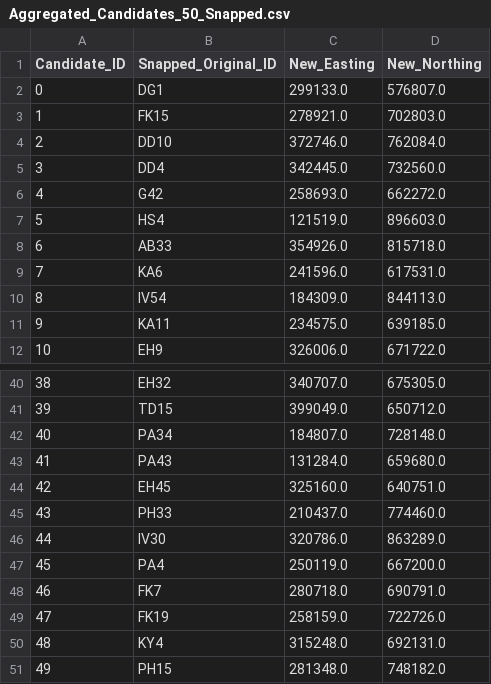
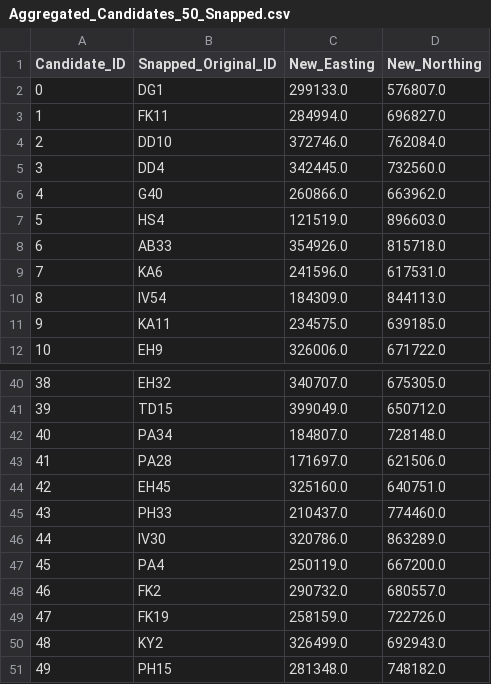
Before and after one commit to argwings01/Risks-and-logistics, a CSV file: Aggregated_Candidates_50_Snapped.csv, drawn as a sheet; only a part is shown, gaps mark what is left out; the diff covers the shown part only.

```diff
--- a/Aggregated_Candidates_50_Snapped.csv
+++ b/Aggregated_Candidates_50_Snapped.csv
@@ -2,6 +2,6 @@ Candidate_ID,Snapped_Original_ID,New_Easting,New_Northing
 0,DG1,299133.0,576807.0
-1,FK15,278921.0,702803.0
+1,FK11,284994.0,696827.0
 2,DD10,372746.0,762084.0
 3,DD4,342445.0,732560.0
-4,G42,258693.0,662272.0
+4,G40,260866.0,663962.0
 5,HS4,121519.0,896603.0
@@ -42,3 +42,3 @@ Candidate_ID,Snapped_Original_ID,New_Easting,New_Northing
 40,PA34,184807.0,728148.0
-41,PA43,131284.0,659680.0
+41,PA28,171697.0,621506.0
 42,EH45,325160.0,640751.0
@@ -47,5 +47,5 @@ Candidate_ID,Snapped_Original_ID,New_Easting,New_Northing
 45,PA4,250119.0,667200.0
-46,FK7,280718.0,690791.0
+46,FK2,290732.0,680557.0
 47,FK19,258159.0,722726.0
-48,KY4,315248.0,692131.0
+48,KY2,326499.0,692943.0
 49,PH15,281348.0,748182.0
```
Also changed, not shown: 24 edited cells elsewhere in this file, Aggregated_Customers_100.csv, 2 other files.
